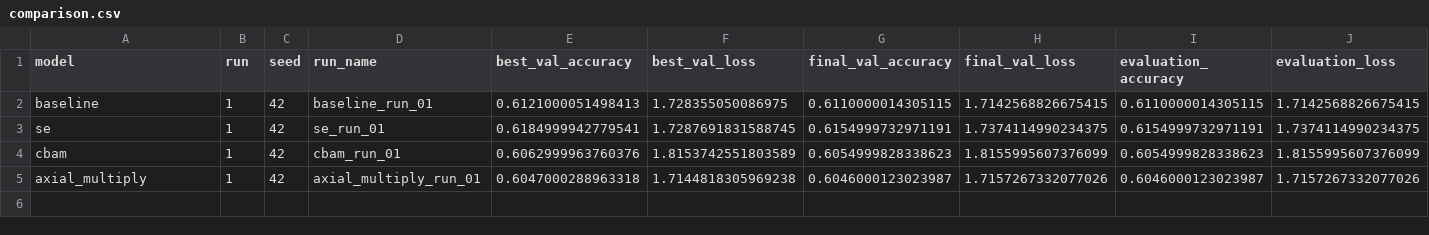
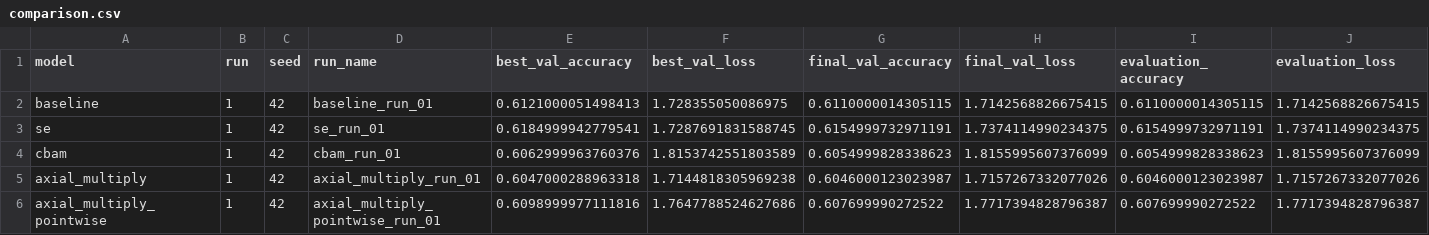
Before and after one commit to peterniederl/ConvAttnBlocks, a CSV file: results/comparison.csv, drawn as a sheet.

Commit message:
Update experiment results

```diff
--- a/results/comparison.csv
+++ b/results/comparison.csv
@@ -5 +5,2 @@ cbam,1,42,cbam_run_01,0.6062999963760376,1.8153742551803589,0.6054999828338623,1
 axial_multiply,1,42,axial_multiply_run_01,0.6047000288963318,1.7144818305969238,0.6046000123023987,1.7157267332077026,0.6046000123023987,1.7157267332077026
+axial_multiply_pointwise,1,42,axial_multiply_pointwise_run_01,0.6098999977111816,1.7647788524627686,0.607699990272522,1.7717394828796387,0.607699990272522,1.7717394828796387
```
Also changed, not shown: 11 other files.
